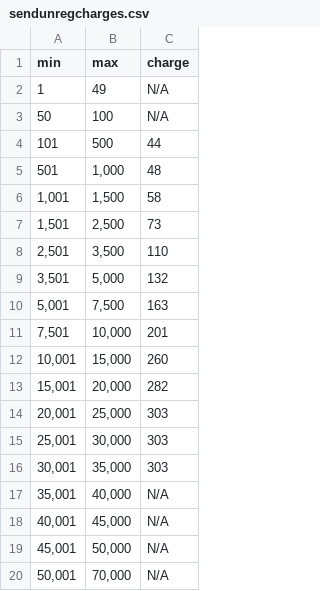
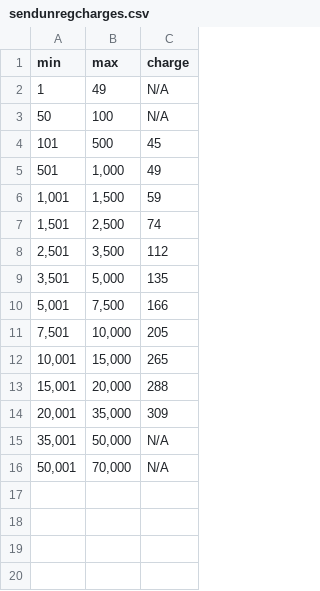
Before and after one commit to PMWan/mpesacharges, a CSV file: _data/sendunregcharges.csv, drawn as a sheet.

Commit message:
updated charges after increased excise duty

```diff
--- a/_data/sendunregcharges.csv
+++ b/_data/sendunregcharges.csv
@@ -3,18 +3,14 @@ min,max,charge
 50,100,N/A
-101,500,44
-501,"1,000",48
-"1,001","1,500",58
-"1,501","2,500",73
-"2,501","3,500",110
-"3,501","5,000",132
-"5,001","7,500",163
-"7,501","10,000",201
-"10,001","15,000",260
-"15,001","20,000",282
-"20,001","25,000",303
-"25,001","30,000",303
-"30,001","35,000",303
-"35,001","40,000",N/A
-"40,001","45,000",N/A
-"45,001","50,000",N/A
+101,500,45
+501,"1,000",49
+"1,001","1,500",59
+"1,501","2,500",74
+"2,501","3,500",112
+"3,501","5,000",135
+"5,001","7,500",166
+"7,501","10,000",205
+"10,001","15,000",265
+"15,001","20,000",288
+"20,001","35,000",309
+"35,001","50,000",N/A
 "50,001","70,000",N/A
```
Also changed, not shown: _data/sendregcharges.csv, _data/withdrawagentcharges.csv, 3 other files.
